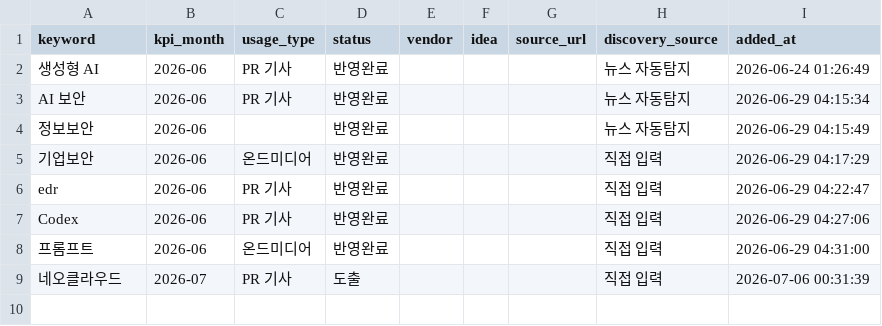
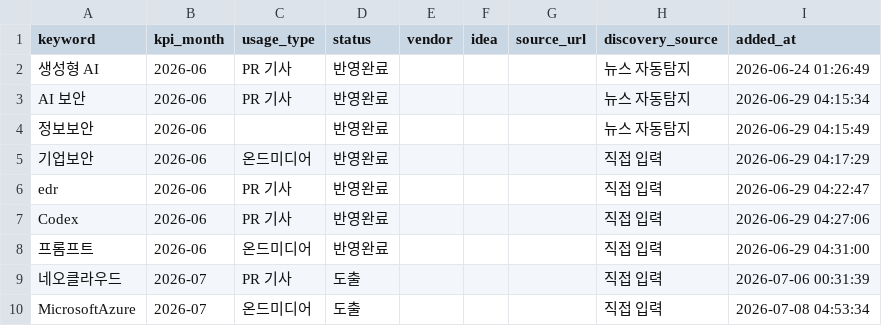
Before and after one commit to reinalee-bot/keyword-dashboard, a CSV file: data/derived_keywords.csv, drawn as a sheet.

Commit message:
키워드 추가: MicrosoftAzure (2026-07)

```diff
--- a/data/derived_keywords.csv
+++ b/data/derived_keywords.csv
@@ -9 +9,2 @@ Codex,2026-06,PR 기사,반영완료,,,,직접 입력,2026-06-29 04:27:06
 네오클라우드,2026-07,PR 기사,도출,,,,직접 입력,2026-07-06 00:31:39
+MicrosoftAzure,2026-07,온드미디어,도출,,,,직접 입력,2026-07-08 04:53:34
```
